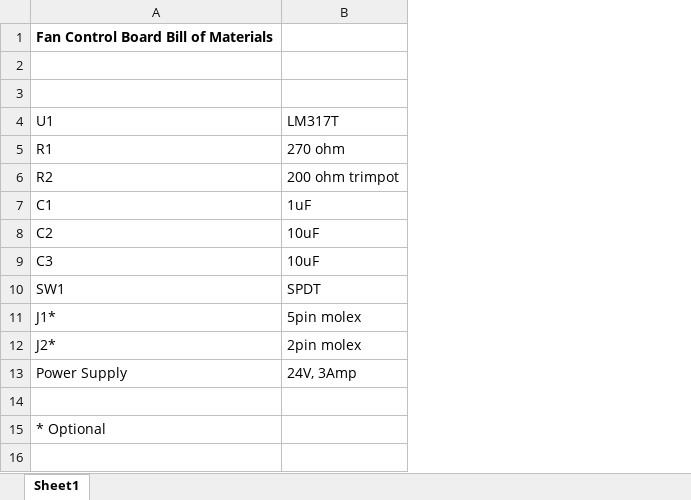
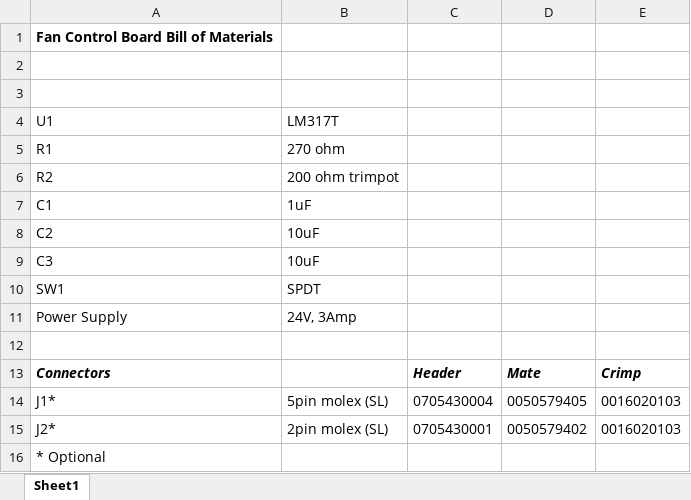
Before and after one commit to creatoreng/Creator-Transfer-Chamber, an Excel workbook: 03 BOM/Fan - Electrical BOM.xlsx, sheet Sheet1, drawn as a sheet; values as stored, in another font and other column widths than the file's, no borders; charts and pictures not drawn; removed rows and columns are numbered as before the commit, all else as after; the diff names each change by its address in the sheet, - before the commit and + after, or states it on an @@ line.

Commit message:
Added information regarding the Molex Header

```diff
--- a/03 BOM/Fan - Electrical BOM.xlsx (sheet Sheet1)
+++ b/03 BOM/Fan - Electrical BOM.xlsx (sheet Sheet1)
+column C, empty
+column D, empty
+column E, empty
-row 11: J1* | 5pin molex
-row 12: J2* | 2pin molex
+row 13: Connectors |  | Header | Mate | Crimp
+row 14: J1* | 5pin molex (SL) | 0705430004 | 0050579405 | 0016020103
+row 15: J2* | 2pin molex (SL) | 0705430001 | 0050579402 | 0016020103
```
Also changed, not shown: charts or pictures.
